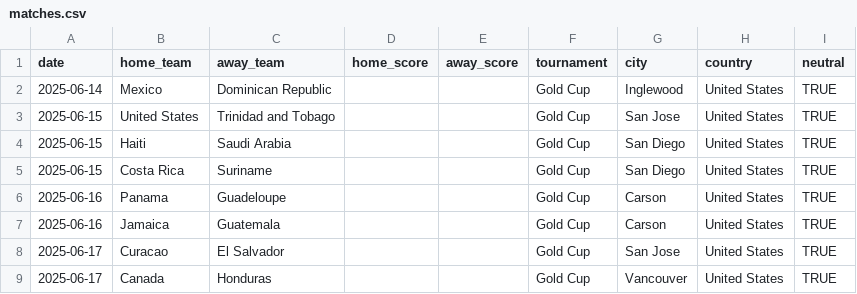
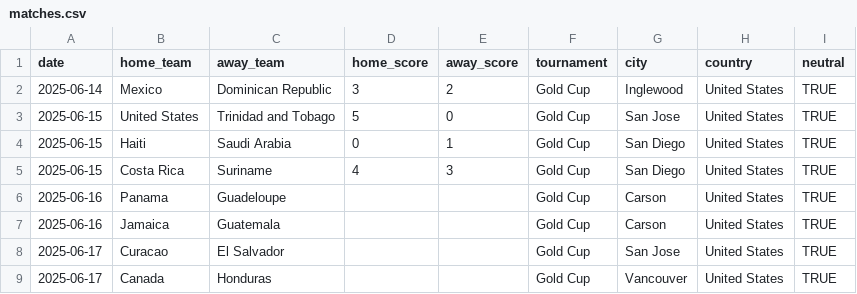
Before and after one commit to albertovth/postulated-reality, a CSV file: matches.csv, drawn as a sheet; only a part is shown.

Commit message:
Update matches.csv

```diff
--- a/matches.csv
+++ b/matches.csv
@@ -1,6 +1,6 @@
 date,home_team,away_team,home_score,away_score,tournament,city,country,neutral
-2025-06-14,Mexico,Dominican Republic,,,Gold Cup,Inglewood,United States,TRUE
-2025-06-15,United States,Trinidad and Tobago,,,Gold Cup,San Jose,United States,TRUE
-2025-06-15,Haiti,Saudi Arabia,,,Gold Cup,San Diego,United States,TRUE
-2025-06-15,Costa Rica,Suriname,,,Gold Cup,San Diego,United States,TRUE
+2025-06-14,Mexico,Dominican Republic,3,2,Gold Cup,Inglewood,United States,TRUE
+2025-06-15,United States,Trinidad and Tobago,5,0,Gold Cup,San Jose,United States,TRUE
+2025-06-15,Haiti,Saudi Arabia,0,1,Gold Cup,San Diego,United States,TRUE
+2025-06-15,Costa Rica,Suriname,4,3,Gold Cup,San Diego,United States,TRUE
 2025-06-16,Panama,Guadeloupe,,,Gold Cup,Carson,United States,TRUE
```
